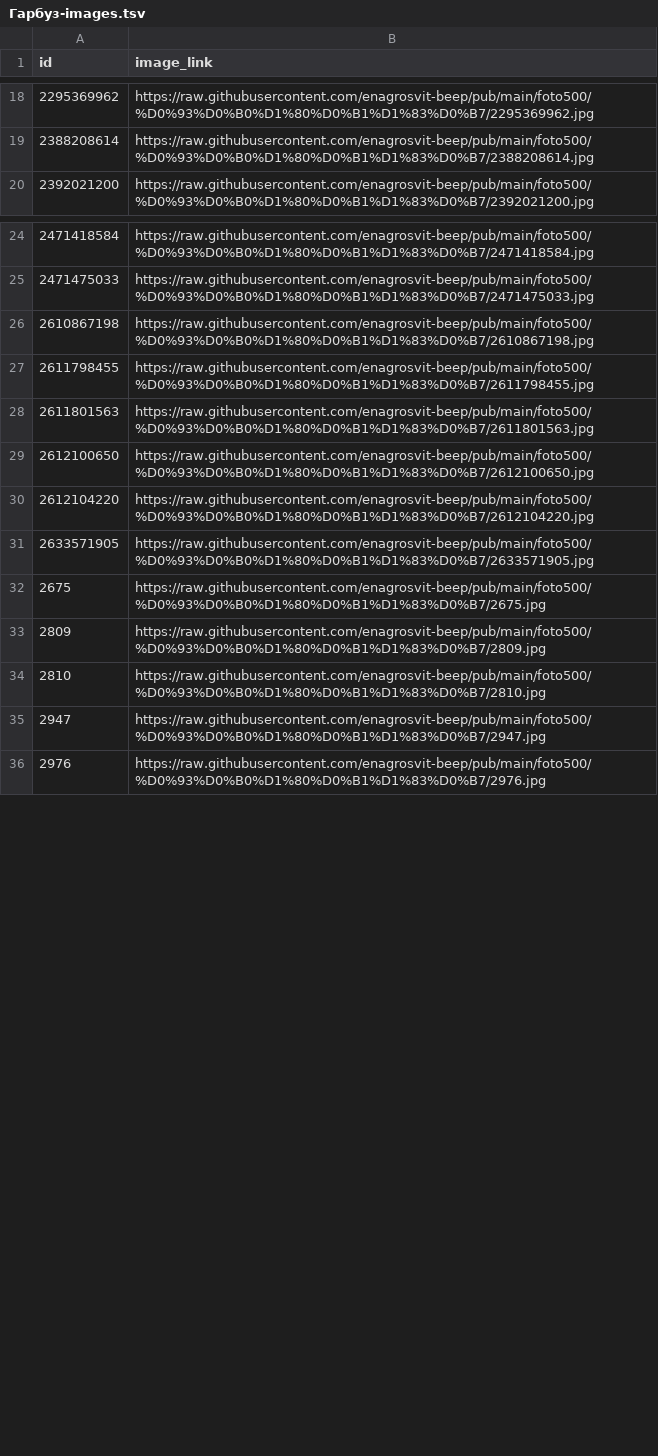
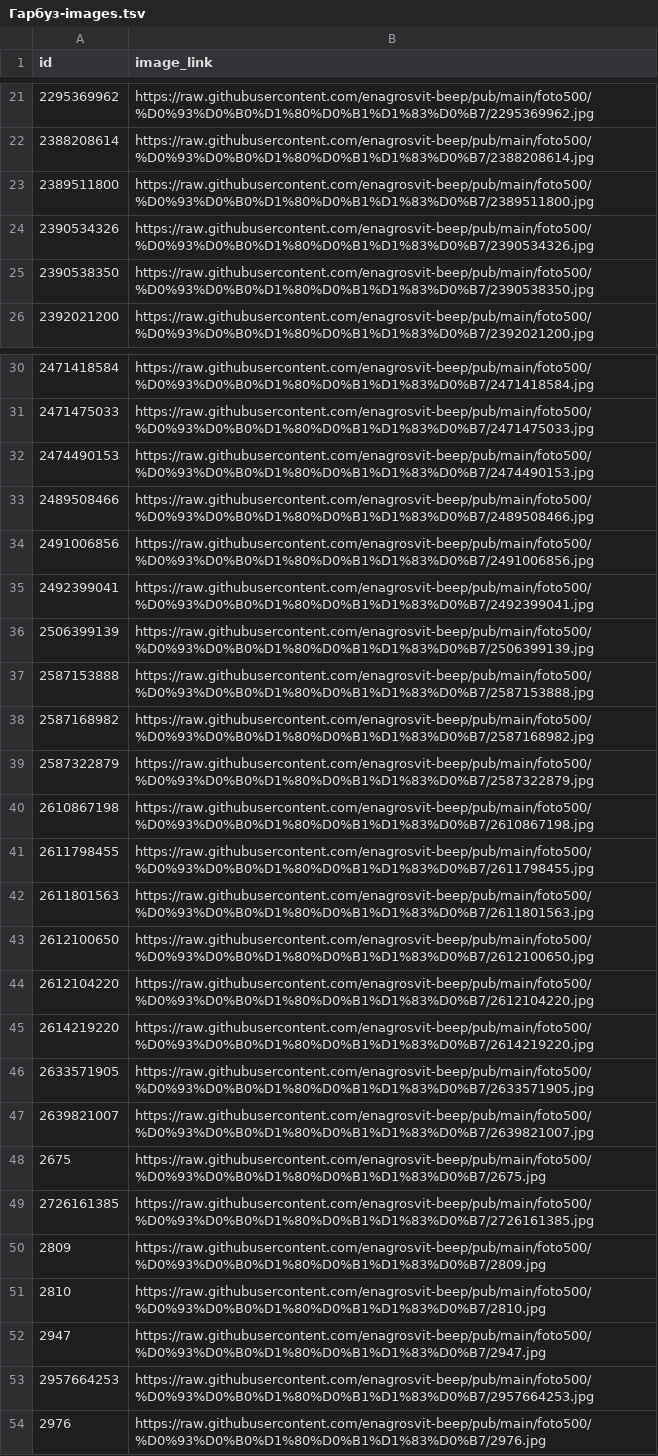
Before and after one commit to enagrosvit-beep/pub, a TSV file: feeds/Гарбуз-images.tsv, drawn as a sheet; only a part is shown, gaps mark what is left out; the diff covers the shown part only.

```diff
--- a/feeds/Гарбуз-images.tsv
+++ b/feeds/Гарбуз-images.tsv
@@ -19,2 +22,5 @@ id	image_link
 2388208614	https://raw.githubusercontent.com/enagrosvit-beep/pub/main/foto500/%D0%93%D0%B0%D1%80%D0%B1%D1%83%D0%B7/2388208614.jpg
+2389511800	https://raw.githubusercontent.com/enagrosvit-beep/pub/main/foto500/%D0%93%D0%B0%D1%80%D0%B1%D1%83%D0%B7/2389511800.jpg
+2390534326	https://raw.githubusercontent.com/enagrosvit-beep/pub/main/foto500/%D0%93%D0%B0%D1%80%D0%B1%D1%83%D0%B7/2390534326.jpg
+2390538350	https://raw.githubusercontent.com/enagrosvit-beep/pub/main/foto500/%D0%93%D0%B0%D1%80%D0%B1%D1%83%D0%B7/2390538350.jpg
 2392021200	https://raw.githubusercontent.com/enagrosvit-beep/pub/main/foto500/%D0%93%D0%B0%D1%80%D0%B1%D1%83%D0%B7/2392021200.jpg
@@ -25,2 +31,10 @@ id	image_link
 2471475033	https://raw.githubusercontent.com/enagrosvit-beep/pub/main/foto500/%D0%93%D0%B0%D1%80%D0%B1%D1%83%D0%B7/2471475033.jpg
+2474490153	https://raw.githubusercontent.com/enagrosvit-beep/pub/main/foto500/%D0%93%D0%B0%D1%80%D0%B1%D1%83%D0%B7/2474490153.jpg
+2489508466	https://raw.githubusercontent.com/enagrosvit-beep/pub/main/foto500/%D0%93%D0%B0%D1%80%D0%B1%D1%83%D0%B7/2489508466.jpg
+2491006856	https://raw.githubusercontent.com/enagrosvit-beep/pub/main/foto500/%D0%93%D0%B0%D1%80%D0%B1%D1%83%D0%B7/2491006856.jpg
+2492399041	https://raw.githubusercontent.com/enagrosvit-beep/pub/main/foto500/%D0%93%D0%B0%D1%80%D0%B1%D1%83%D0%B7/2492399041.jpg
+2506399139	https://raw.githubusercontent.com/enagrosvit-beep/pub/main/foto500/%D0%93%D0%B0%D1%80%D0%B1%D1%83%D0%B7/2506399139.jpg
+2587153888	https://raw.githubusercontent.com/enagrosvit-beep/pub/main/foto500/%D0%93%D0%B0%D1%80%D0%B1%D1%83%D0%B7/2587153888.jpg
+2587168982	https://raw.githubusercontent.com/enagrosvit-beep/pub/main/foto500/%D0%93%D0%B0%D1%80%D0%B1%D1%83%D0%B7/2587168982.jpg
+2587322879	https://raw.githubusercontent.com/enagrosvit-beep/pub/main/foto500/%D0%93%D0%B0%D1%80%D0%B1%D1%83%D0%B7/2587322879.jpg
 2610867198	https://raw.githubusercontent.com/enagrosvit-beep/pub/main/foto500/%D0%93%D0%B0%D1%80%D0%B1%D1%83%D0%B7/2610867198.jpg
@@ -30,4 +44,7 @@ id	image_link
 2612104220	https://raw.githubusercontent.com/enagrosvit-beep/pub/main/foto500/%D0%93%D0%B0%D1%80%D0%B1%D1%83%D0%B7/2612104220.jpg
+2614219220	https://raw.githubusercontent.com/enagrosvit-beep/pub/main/foto500/%D0%93%D0%B0%D1%80%D0%B1%D1%83%D0%B7/2614219220.jpg
 2633571905	https://raw.githubusercontent.com/enagrosvit-beep/pub/main/foto500/%D0%93%D0%B0%D1%80%D0%B1%D1%83%D0%B7/2633571905.jpg
+2639821007	https://raw.githubusercontent.com/enagrosvit-beep/pub/main/foto500/%D0%93%D0%B0%D1%80%D0%B1%D1%83%D0%B7/2639821007.jpg
 2675	https://raw.githubusercontent.com/enagrosvit-beep/pub/main/foto500/%D0%93%D0%B0%D1%80%D0%B1%D1%83%D0%B7/2675.jpg
+2726161385	https://raw.githubusercontent.com/enagrosvit-beep/pub/main/foto500/%D0%93%D0%B0%D1%80%D0%B1%D1%83%D0%B7/2726161385.jpg
 2809	https://raw.githubusercontent.com/enagrosvit-beep/pub/main/foto500/%D0%93%D0%B0%D1%80%D0%B1%D1%83%D0%B7/2809.jpg
@@ -35,2 +52,3 @@ id	image_link
 2947	https://raw.githubusercontent.com/enagrosvit-beep/pub/main/foto500/%D0%93%D0%B0%D1%80%D0%B1%D1%83%D0%B7/2947.jpg
+2957664253	https://raw.githubusercontent.com/enagrosvit-beep/pub/main/foto500/%D0%93%D0%B0%D1%80%D0%B1%D1%83%D0%B7/2957664253.jpg
 2976	https://raw.githubusercontent.com/enagrosvit-beep/pub/main/foto500/%D0%93%D0%B0%D1%80%D0%B1%D1%83%D0%B7/2976.jpg
```
Also changed, not shown: 6 added rows elsewhere in this file, 21 other files.
